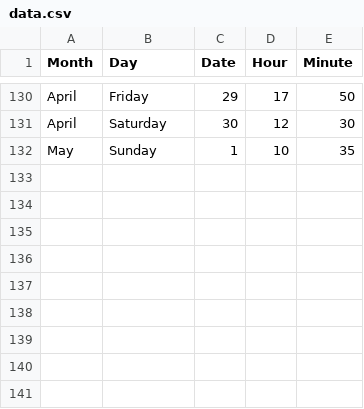
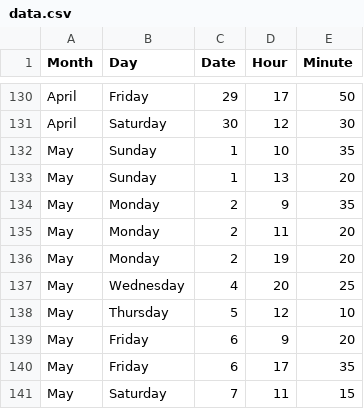
Before and after one commit to jckdm/masterpiece, a CSV file: data.csv, drawn as a sheet; only a part is shown, gaps mark what is left out; the diff names each change by its address in the sheet, - before the commit and + after, or states it on an @@ line.

Commit message:
data

```diff
--- a/data.csv
+++ b/data.csv
+row 133: May | Sunday | 1 | 13 | 20
+row 134: May | Monday | 2 | 9 | 35
+row 135: May | Monday | 2 | 11 | 20
+row 136: May | Monday | 2 | 19 | 20
+row 137: May | Wednesday | 4 | 20 | 25
+row 138: May | Thursday | 5 | 12 | 10
+row 139: May | Friday | 6 | 9 | 20
+row 140: May | Friday | 6 | 17 | 35
+row 141: May | Saturday | 7 | 11 | 15
```
